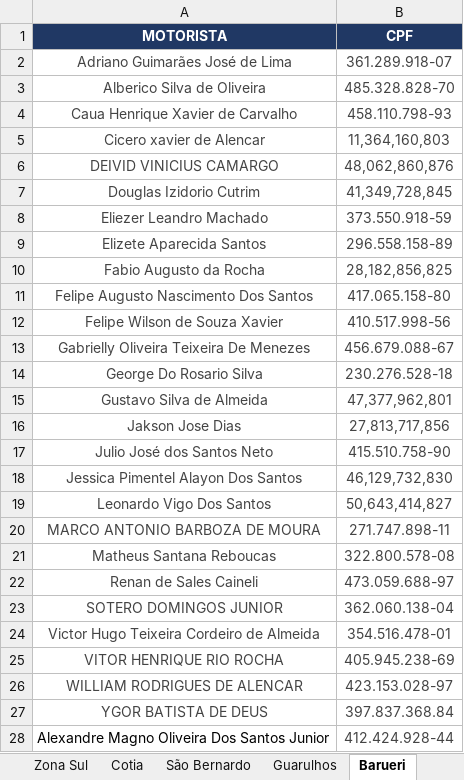
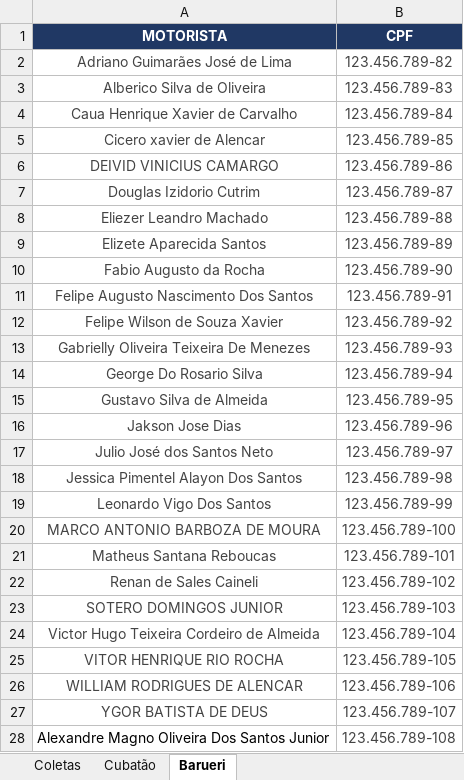
Before and after one commit to carlynxd/scriptupdatesql, an Excel workbook: PLANILHA MOTORISTAS.xlsx, sheet Barueri, drawn as a sheet; only a part is shown; values as stored, in another font and other column widths than the file's, no borders; the diff covers the shown part only; the diff names each change by its address in the sheet, - before the commit and + after, or states it on an @@ line.

```diff
--- a/PLANILHA MOTORISTAS.xlsx (sheet Barueri)
+++ b/PLANILHA MOTORISTAS.xlsx (sheet Barueri)
-sheet tab: Zona Sul
-sheet tab: Cotia
-sheet tab: São Bernardo
-sheet tab: Guarulhos
-B2 (CPF): 361.289.918-07
+B2 (CPF): 123.456.789-82
-B3 (CPF): 485.328.828-70
+B3 (CPF): 123.456.789-83
-B4 (CPF): 458.110.798-93
+B4 (CPF): 123.456.789-84
-B5 (CPF): 11,364,160,803
+B5 (CPF): 123.456.789-85
-B6 (CPF): 48,062,860,876
+B6 (CPF): 123.456.789-86
-B7 (CPF): 41,349,728,845
+B7 (CPF): 123.456.789-87
-B8 (CPF): 373.550.918-59
+B8 (CPF): 123.456.789-88
-B9 (CPF): 296.558.158-89
+B9 (CPF): 123.456.789-89
-B10 (CPF): 28,182,856,825
+B10 (CPF): 123.456.789-90
-B11 (CPF): 417.065.158-80
+B11 (CPF): 123.456.789-91
-B12 (CPF): 410.517.998-56
+B12 (CPF): 123.456.789-92
-B13 (CPF): 456.679.088-67
+B13 (CPF): 123.456.789-93
-B14 (CPF): 230.276.528-18
+B14 (CPF): 123.456.789-94
-B15 (CPF): 47,377,962,801
+B15 (CPF): 123.456.789-95
-B16 (CPF): 27,813,717,856
+B16 (CPF): 123.456.789-96
-B17 (CPF): 415.510.758-90
+B17 (CPF): 123.456.789-97
-B18 (CPF): 46,129,732,830
+B18 (CPF): 123.456.789-98
-B19 (CPF): 50,643,414,827
+B19 (CPF): 123.456.789-99
-B20 (CPF): 271.747.898-11
+B20 (CPF): 123.456.789-100
-B21 (CPF): 322.800.578-08
+B21 (CPF): 123.456.789-101
-B22 (CPF): 473.059.688-97
+B22 (CPF): 123.456.789-102
-B23 (CPF): 362.060.138-04
+B23 (CPF): 123.456.789-103
-B24 (CPF): 354.516.478-01
+B24 (CPF): 123.456.789-104
-B25 (CPF): 405.945.238-69
+B25 (CPF): 123.456.789-105
-B26 (CPF): 423.153.028-97
+B26 (CPF): 123.456.789-106
-B27 (CPF): 397.837.368.84
+B27 (CPF): 123.456.789-107
-B28 (CPF): 412.424.928-44
+B28 (CPF): 123.456.789-108
```
Also changed, not shown: 1 edited cell elsewhere in this sheet, sheet Cubatão, other sheet tabs, 2 other files.
